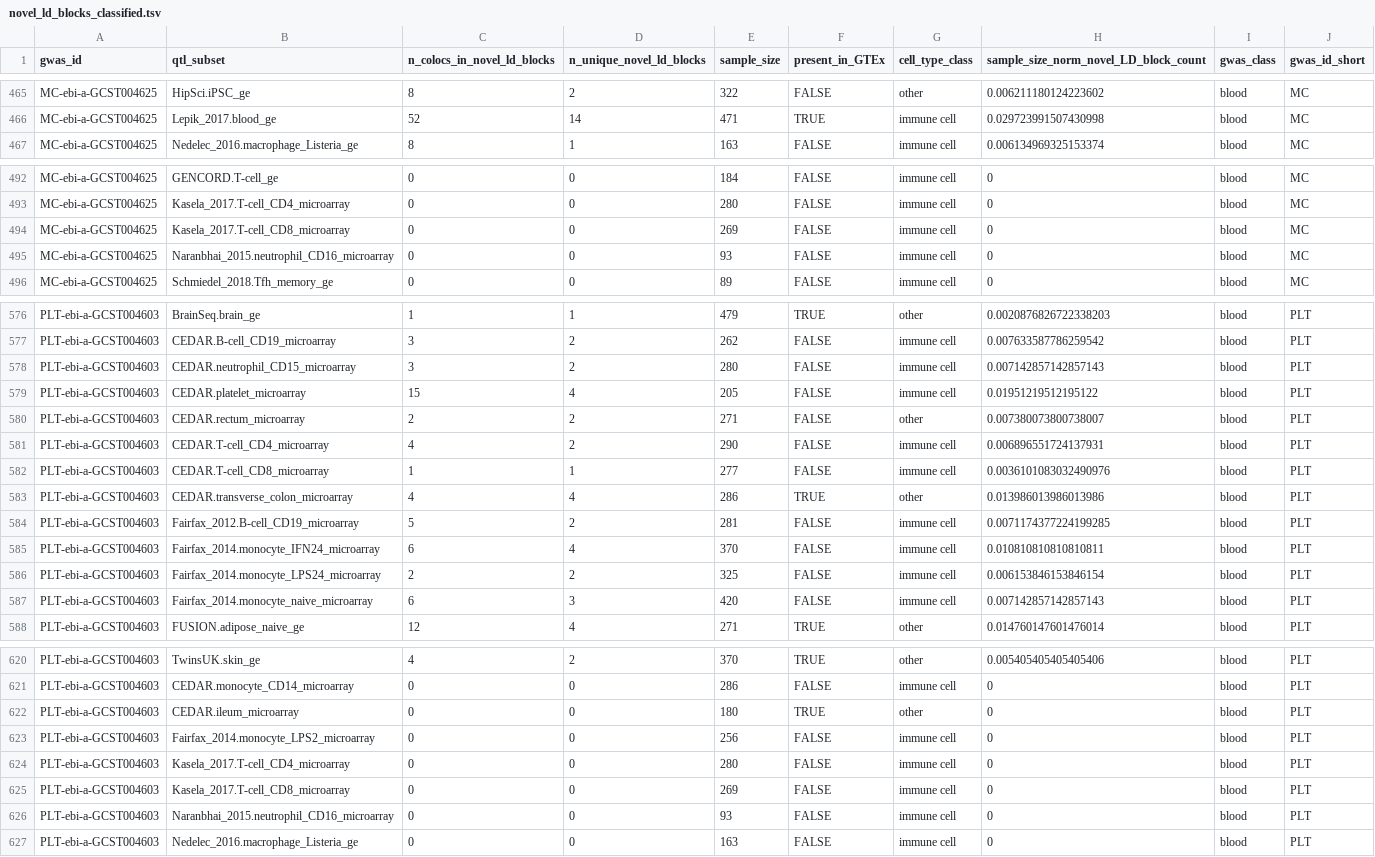
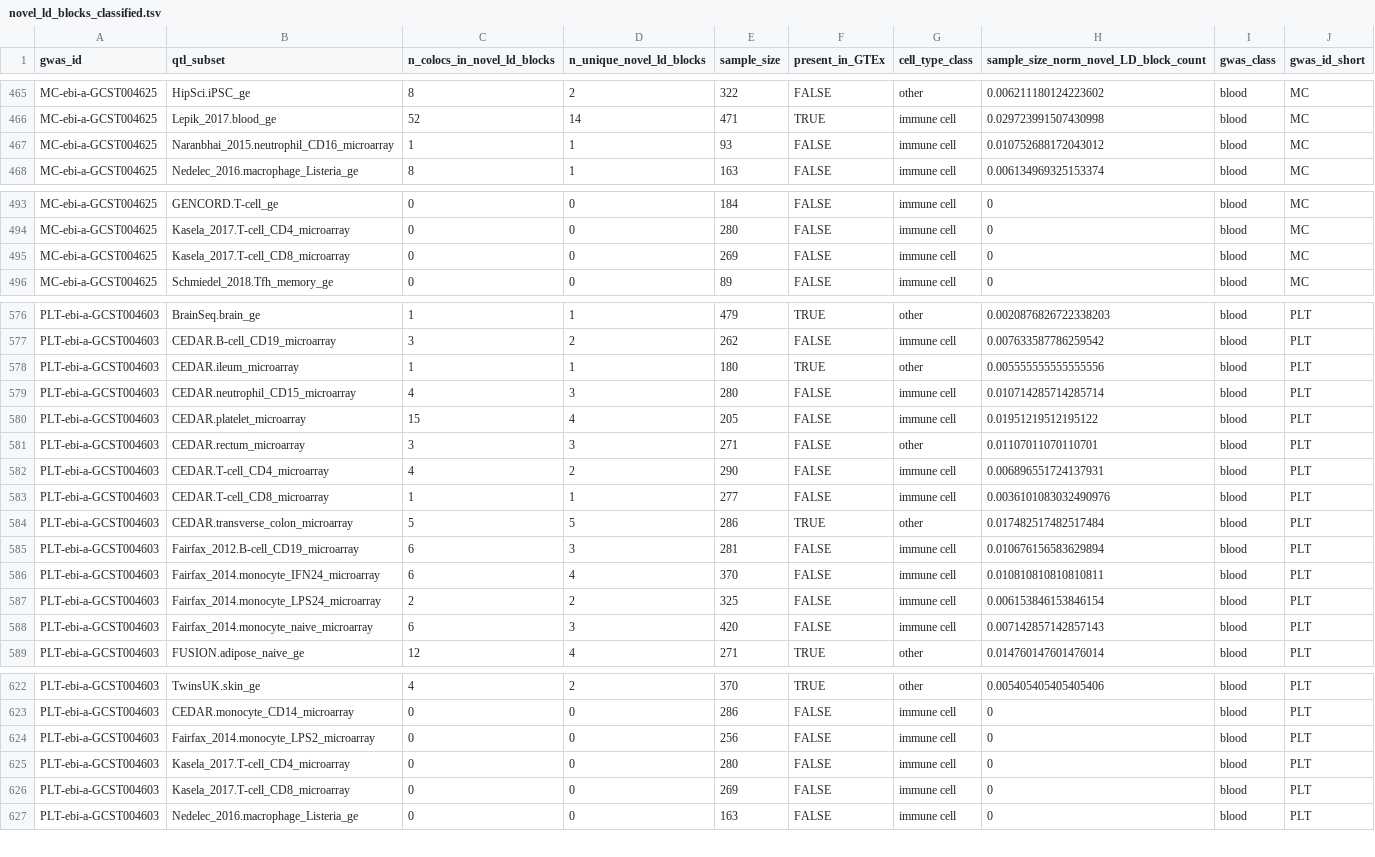
Before and after one commit to eQTL-Catalogue/eQTL-Catalogue-resources, a TSV file: manuscript/figures/novel_coloc_plots/novel_ld_blocks_classified.tsv, drawn as a sheet; only a part is shown, gaps mark what is left out; the diff covers the shown part only.

Commit message:
add gene counts per LD block and plots

```diff
--- a/manuscript/figures/novel_coloc_plots/novel_ld_blocks_classified.tsv
+++ b/manuscript/figures/novel_coloc_plots/novel_ld_blocks_classified.tsv
@@ -466,2 +466,3 @@ MC-ebi-a-GCST004625	HipSci.iPSC_ge	8	2	322	FALSE	other	0.006211180124223602	bloo
 MC-ebi-a-GCST004625	Lepik_2017.blood_ge	52	14	471	TRUE	immune cell	0.029723991507430998	blood	MC
+MC-ebi-a-GCST004625	Naranbhai_2015.neutrophil_CD16_microarray	1	1	93	FALSE	immune cell	0.010752688172043012	blood	MC
 MC-ebi-a-GCST004625	Nedelec_2016.macrophage_Listeria_ge	8	1	163	FALSE	immune cell	0.006134969325153374	blood	MC
@@ -494,3 +495,2 @@ MC-ebi-a-GCST004625	Kasela_2017.T-cell_CD4_microarray	0	0	280	FALSE	immune cell
 MC-ebi-a-GCST004625	Kasela_2017.T-cell_CD8_microarray	0	0	269	FALSE	immune cell	0	blood	MC
-MC-ebi-a-GCST004625	Naranbhai_2015.neutrophil_CD16_microarray	0	0	93	FALSE	immune cell	0	blood	MC
 MC-ebi-a-GCST004625	Schmiedel_2018.Tfh_memory_ge	0	0	89	FALSE	immune cell	0	blood	MC
@@ -577,9 +577,10 @@ PLT-ebi-a-GCST004603	BrainSeq.brain_ge	1	1	479	TRUE	other	0.0020876826722338203
 PLT-ebi-a-GCST004603	CEDAR.B-cell_CD19_microarray	3	2	262	FALSE	immune cell	0.007633587786259542	blood	PLT
-PLT-ebi-a-GCST004603	CEDAR.neutrophil_CD15_microarray	3	2	280	FALSE	immune cell	0.007142857142857143	blood	PLT
+PLT-ebi-a-GCST004603	CEDAR.ileum_microarray	1	1	180	TRUE	other	0.005555555555555556	blood	PLT
+PLT-ebi-a-GCST004603	CEDAR.neutrophil_CD15_microarray	4	3	280	FALSE	immune cell	0.010714285714285714	blood	PLT
 PLT-ebi-a-GCST004603	CEDAR.platelet_microarray	15	4	205	FALSE	immune cell	0.01951219512195122	blood	PLT
-PLT-ebi-a-GCST004603	CEDAR.rectum_microarray	2	2	271	FALSE	other	0.007380073800738007	blood	PLT
+PLT-ebi-a-GCST004603	CEDAR.rectum_microarray	3	3	271	FALSE	other	0.01107011070110701	blood	PLT
 PLT-ebi-a-GCST004603	CEDAR.T-cell_CD4_microarray	4	2	290	FALSE	immune cell	0.006896551724137931	blood	PLT
 PLT-ebi-a-GCST004603	CEDAR.T-cell_CD8_microarray	1	1	277	FALSE	immune cell	0.0036101083032490976	blood	PLT
-PLT-ebi-a-GCST004603	CEDAR.transverse_colon_microarray	4	4	286	TRUE	other	0.013986013986013986	blood	PLT
-PLT-ebi-a-GCST004603	Fairfax_2012.B-cell_CD19_microarray	5	2	281	FALSE	immune cell	0.0071174377224199285	blood	PLT
+PLT-ebi-a-GCST004603	CEDAR.transverse_colon_microarray	5	5	286	TRUE	other	0.017482517482517484	blood	PLT
+PLT-ebi-a-GCST004603	Fairfax_2012.B-cell_CD19_microarray	6	3	281	FALSE	immune cell	0.010676156583629894	blood	PLT
 PLT-ebi-a-GCST004603	Fairfax_2014.monocyte_IFN24_microarray	6	4	370	FALSE	immune cell	0.010810810810810811	blood	PLT
@@ -621,3 +623,2 @@ PLT-ebi-a-GCST004603	TwinsUK.skin_ge	4	2	370	TRUE	other	0.005405405405405406	blo
 PLT-ebi-a-GCST004603	CEDAR.monocyte_CD14_microarray	0	0	286	FALSE	immune cell	0	blood	PLT
-PLT-ebi-a-GCST004603	CEDAR.ileum_microarray	0	0	180	TRUE	other	0	blood	PLT
 PLT-ebi-a-GCST004603	Fairfax_2014.monocyte_LPS2_microarray	0	0	256	FALSE	immune cell	0	blood	PLT
@@ -625,3 +626,2 @@ PLT-ebi-a-GCST004603	Kasela_2017.T-cell_CD4_microarray	0	0	280	FALSE	immune cell
 PLT-ebi-a-GCST004603	Kasela_2017.T-cell_CD8_microarray	0	0	269	FALSE	immune cell	0	blood	PLT
-PLT-ebi-a-GCST004603	Naranbhai_2015.neutrophil_CD16_microarray	0	0	93	FALSE	immune cell	0	blood	PLT
 PLT-ebi-a-GCST004603	Nedelec_2016.macrophage_Listeria_ge	0	0	163	FALSE	immune cell	0	blood	PLT
```
Also changed, not shown: 1 added row and 74 edited cells elsewhere in this file, manuscript/figures/novel_coloc_plots/novel_ld_blocks_counts.tsv, 31 other files.
